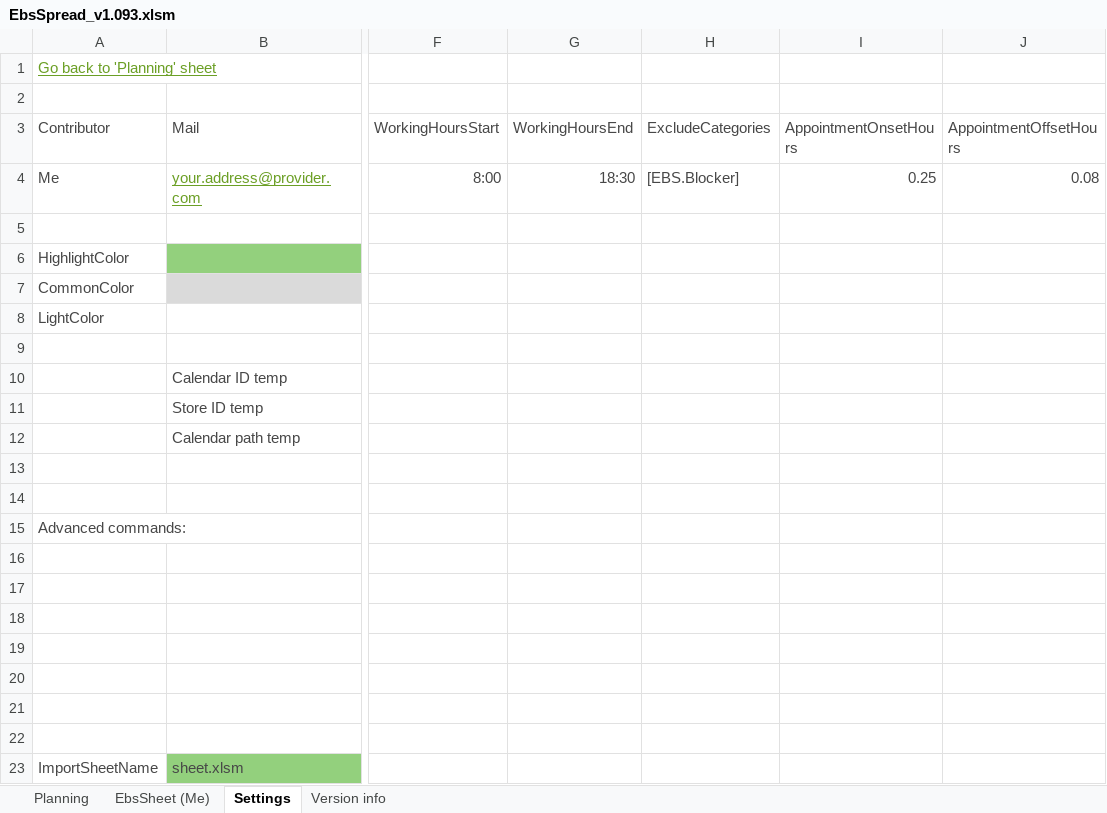
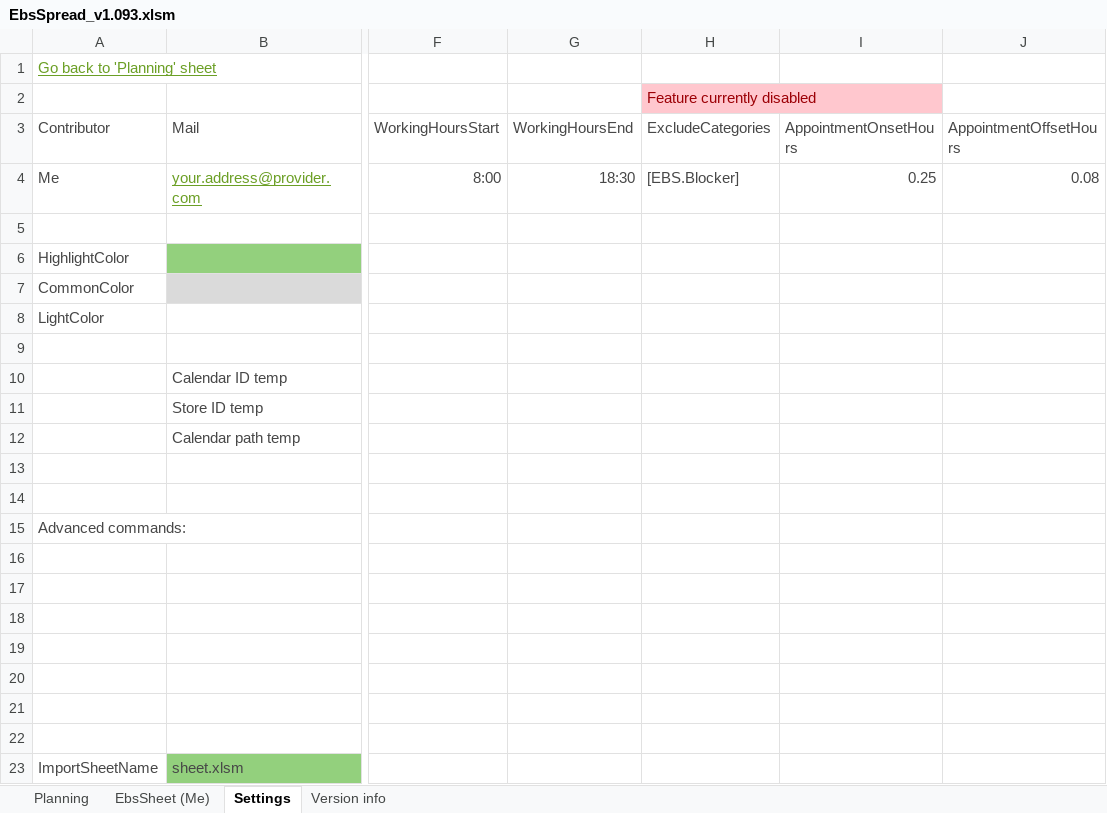
Before and after one commit to chr-wei/ebs_spread, an Excel workbook: bin/EbsSpread_v1.093.xlsm, sheet Settings, drawn as a sheet; only a part is shown, gaps mark what is left out; values as stored, in another font and other column widths than the file's, no borders; charts and pictures and table styles not drawn; the diff names each change by its address in the sheet, - before the commit and + after, or states it on an @@ line.

Commit message:
Fix SetEbsEstimates and disable blocker category

```diff
--- a/bin/EbsSpread_v1.093.xlsm (sheet Settings)
+++ b/bin/EbsSpread_v1.093.xlsm (sheet Settings)
-H2 (ExcludeCategories): (empty)
+H2 (ExcludeCategories): Feature currently disabled
-H2 fill: none
+H2 fill: #FFC7CE
```
Also changed, not shown: 19 other files.
